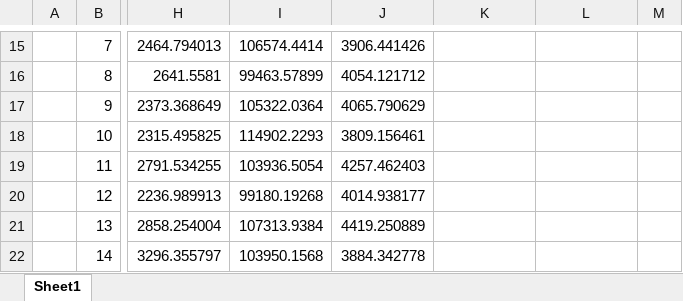
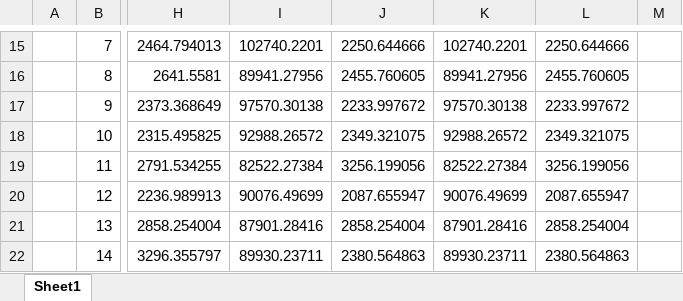
Before and after one commit to FabianA2001/Teamprojekt, an Excel workbook: result.xlsx, sheet Sheet1, drawn as a sheet; only a part is shown, gaps mark what is left out; values as stored, in another font and other column widths than the file's, no borders; the diff covers the shown part only; the diff names each change by its address in the sheet, - before the commit and + after, or states it on an @@ line.

```diff
--- a/result.xlsx (sheet Sheet1)
+++ b/result.xlsx (sheet Sheet1)
-I15: 106574.4414
+I15: 102740.2201
-J15: 3906.441426
+J15: 2250.644666
-K15: (empty)
+K15: 102740.2201
-L15: (empty)
+L15: 2250.644666
-I16: 99463.57899
+I16: 89941.27956
-J16: 4054.121712
+J16: 2455.760605
-K16: (empty)
+K16: 89941.27956
-L16: (empty)
+L16: 2455.760605
-I17: 105322.0364
+I17: 97570.30138
-J17: 4065.790629
+J17: 2233.997672
-K17: (empty)
+K17: 97570.30138
-L17: (empty)
+L17: 2233.997672
-I18: 114902.2293
+I18: 92988.26572
-J18: 3809.156461
+J18: 2349.321075
-K18: (empty)
+K18: 92988.26572
-L18: (empty)
+L18: 2349.321075
-I19: 103936.5054
+I19: 82522.27384
-J19: 4257.462403
+J19: 3256.199056
-K19: (empty)
+K19: 82522.27384
-L19: (empty)
+L19: 3256.199056
-I20: 99180.19268
+I20: 90076.49699
-J20: 4014.938177
+J20: 2087.655947
-K20: (empty)
+K20: 90076.49699
-L20: (empty)
+L20: 2087.655947
-I21: 107313.9384
+I21: 87901.28416
-J21: 4419.250889
+J21: 2858.254004
-K21: (empty)
+K21: 87901.28416
-L21: (empty)
+L21: 2858.254004
-I22: 103950.1568
+I22: 89930.23711
-J22: 3884.342778
+J22: 2380.564863
-K22: (empty)
+K22: 89930.23711
-L22: (empty)
+L22: 2380.564863
```
Also changed, not shown: 21 added rows, 21 removed rows and 49 edited cells elsewhere in this sheet, 2 other files.
